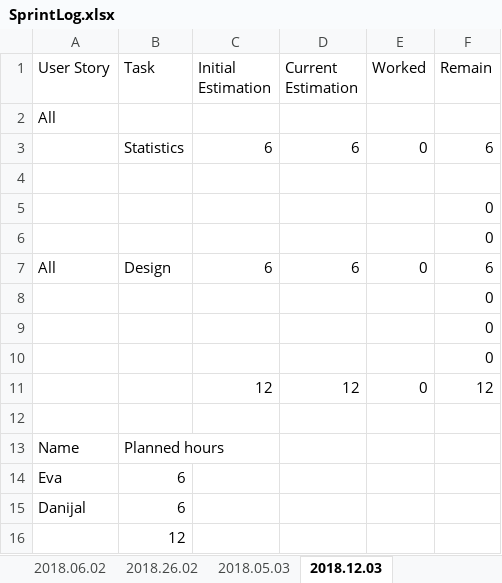
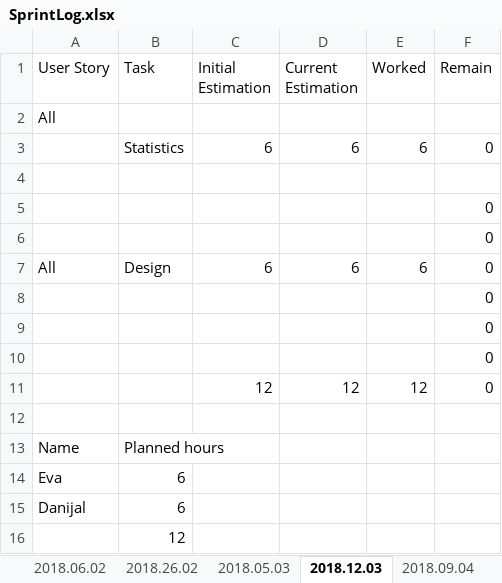
Before and after one commit to Eva0410/Nachhilfeboerse, an Excel workbook: 01_Planning/SprintLog.xlsx, sheet 2018.12.03, drawn as a sheet; values as stored, in another font and other column widths than the file's, no borders; the diff names each change by its address in the sheet, - before the commit and + after, or states it on an @@ line.

```diff
--- a/01_Planning/SprintLog.xlsx (sheet 2018.12.03)
+++ b/01_Planning/SprintLog.xlsx (sheet 2018.12.03)
+sheet tab: 2018.09.04
-E3 (Worked): 0
+E3 (Worked): 6
-F3 (Remain): 6
+F3 (Remain): 0
-E7 (Worked): 0
+E7 (Worked): 6
-F7 (Remain): 6
+F7 (Remain): 0
-E11 (Worked): 0
+E11 (Worked): 12
-F11 (Remain): 12
+F11 (Remain): 0
```
Also changed, not shown: sheet Summary, 01_Planning/ProductBurndown.xlsx, 25 other files.
